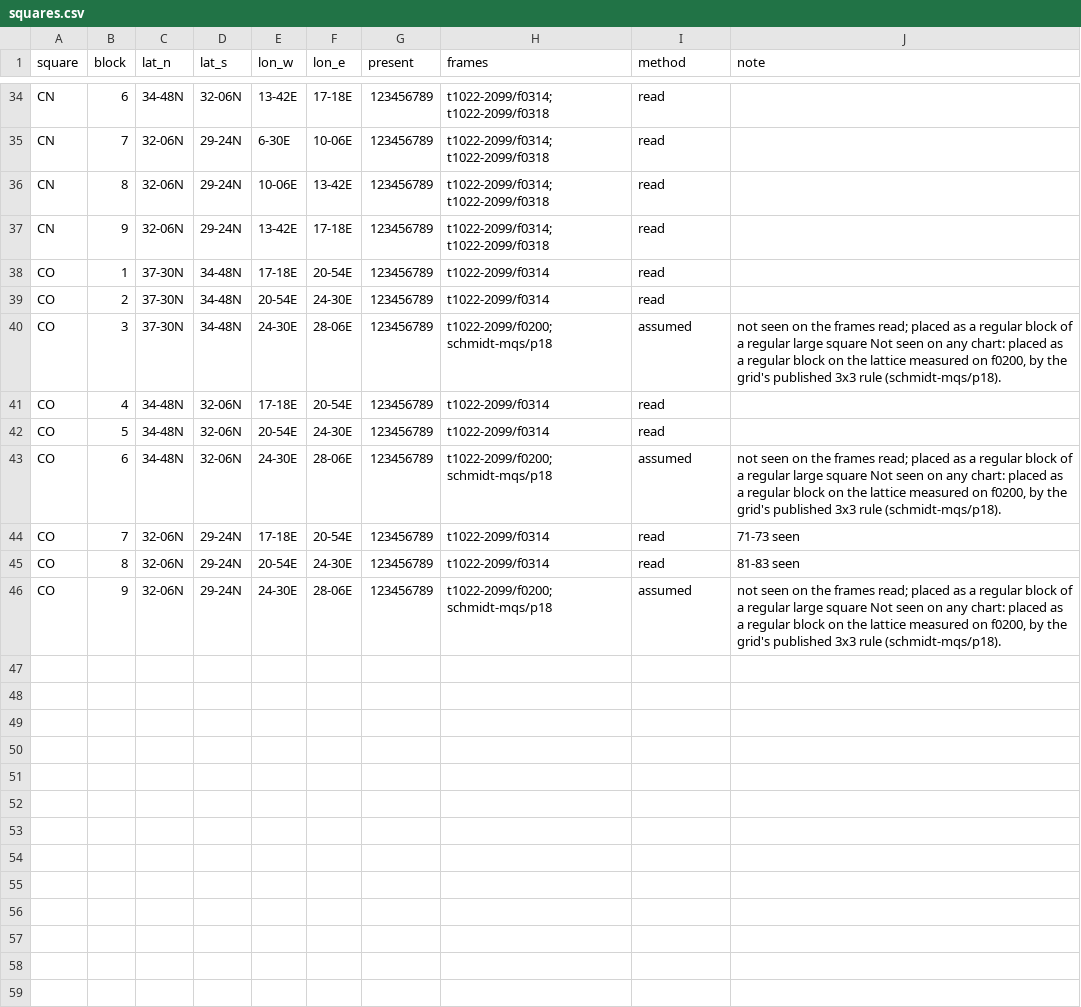
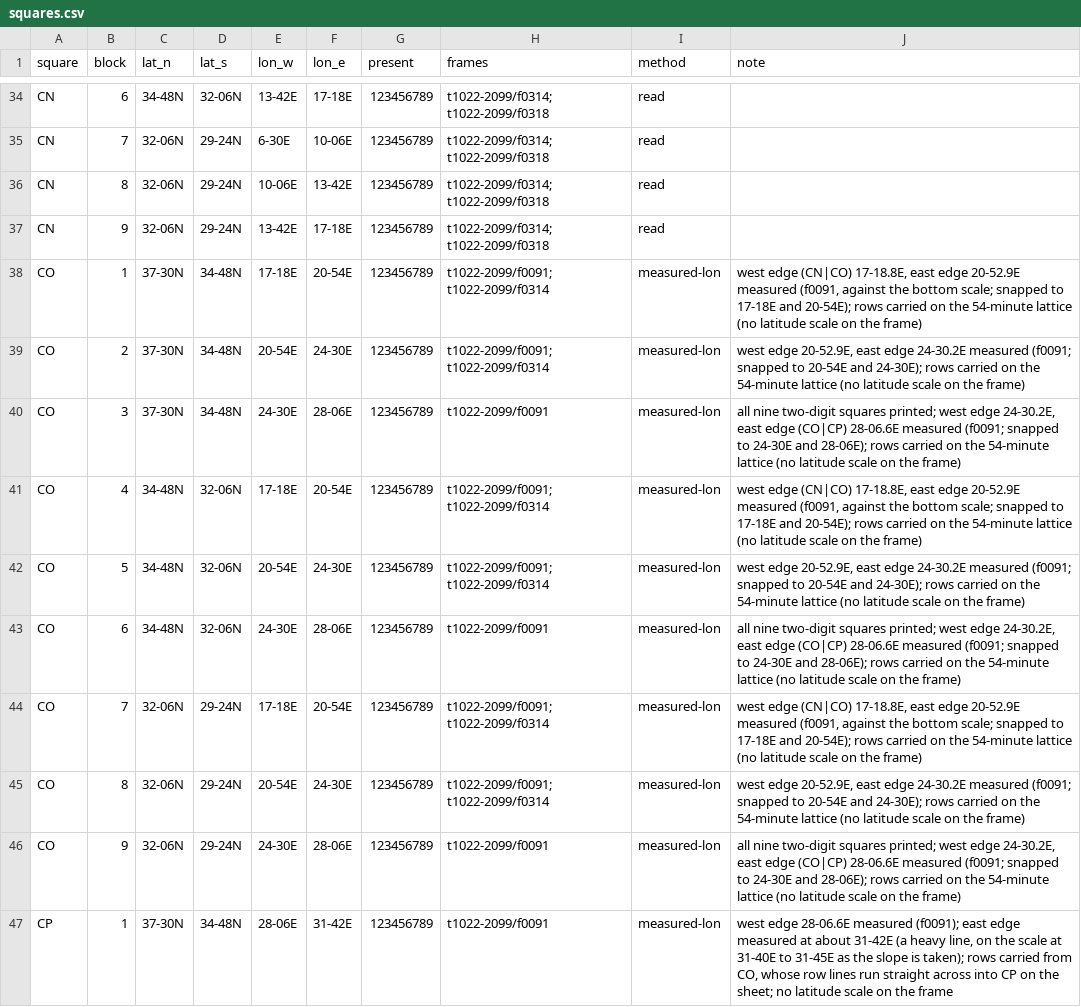
Before and after one commit to erichutchins/wwii-research-kit, a CSV file: reference/naval-grid/squares.csv, drawn as a sheet; only a part is shown, gaps mark what is left out; the diff covers the shown part only.

```diff
--- a/reference/naval-grid/squares.csv
+++ b/reference/naval-grid/squares.csv
@@ -37,10 +37,11 @@ CN,8,32-06N,29-24N,10-06E,13-42E,123456789,t1022-2099/f0314; t1022-2099/f0318,re
 CN,9,32-06N,29-24N,13-42E,17-18E,123456789,t1022-2099/f0314; t1022-2099/f0318,read,
-CO,1,37-30N,34-48N,17-18E,20-54E,123456789,t1022-2099/f0314,read,
-CO,2,37-30N,34-48N,20-54E,24-30E,123456789,t1022-2099/f0314,read,
-CO,3,37-30N,34-48N,24-30E,28-06E,123456789,t1022-2099/f0200; schmidt-mqs/p18,assumed,"not seen on the frames read; placed as a regular block of a regular large square Not seen on any chart: placed as a regular block on the lattice measured on f0200, by the grid's published 3x3 rule (schmidt-mqs/p18)."
-CO,4,34-48N,32-06N,17-18E,20-54E,123456789,t1022-2099/f0314,read,
-CO,5,34-48N,32-06N,20-54E,24-30E,123456789,t1022-2099/f0314,read,
-CO,6,34-48N,32-06N,24-30E,28-06E,123456789,t1022-2099/f0200; schmidt-mqs/p18,assumed,"not seen on the frames read; placed as a regular block of a regular large square Not seen on any chart: placed as a regular block on the lattice measured on f0200, by the grid's published 3x3 rule (schmidt-mqs/p18)."
-CO,7,32-06N,29-24N,17-18E,20-54E,123456789,t1022-2099/f0314,read,71-73 seen
-CO,8,32-06N,29-24N,20-54E,24-30E,123456789,t1022-2099/f0314,read,81-83 seen
-CO,9,32-06N,29-24N,24-30E,28-06E,123456789,t1022-2099/f0200; schmidt-mqs/p18,assumed,"not seen on the frames read; placed as a regular block of a regular large square Not seen on any chart: placed as a regular block on the lattice measured on f0200, by the grid's published 3x3 rule (schmidt-mqs/p18)."
+CO,1,37-30N,34-48N,17-18E,20-54E,123456789,t1022-2099/f0091; t1022-2099/f0314,measured-lon,"west edge (CN|CO) 17-18.8E, east edge 20-52.9E measured (f0091, against the bottom scale; snapped to 17-18E and 20-54E); rows carried on the 54-minute lattice (no latitude scale on the frame)"
+CO,2,37-30N,34-48N,20-54E,24-30E,123456789,t1022-2099/f0091; t1022-2099/f0314,measured-lon,"west edge 20-52.9E, east edge 24-30.2E measured (f0091; snapped to 20-54E and 24-30E); rows carried on the 54-minute lattice (no latitude scale on the frame)"
+CO,3,37-30N,34-48N,24-30E,28-06E,123456789,t1022-2099/f0091,measured-lon,"all nine two-digit squares printed; west edge 24-30.2E, east edge (CO|CP) 28-06.6E measured (f0091; snapped to 24-30E and 28-06E); rows carried on the 54-minute lattice (no latitude scale on the frame)"
+CO,4,34-48N,32-06N,17-18E,20-54E,123456789,t1022-2099/f0091; t1022-2099/f0314,measured-lon,"west edge (CN|CO) 17-18.8E, east edge 20-52.9E measured (f0091, against the bottom scale; snapped to 17-18E and 20-54E); rows carried on the 54-minute lattice (no latitude scale on the frame)"
+CO,5,34-48N,32-06N,20-54E,24-30E,123456789,t1022-2099/f0091; t1022-2099/f0314,measured-lon,"west edge 20-52.9E, east edge 24-30.2E measured (f0091; snapped to 20-54E and 24-30E); rows carried on the 54-minute lattice (no latitude scale on the frame)"
+CO,6,34-48N,32-06N,24-30E,28-06E,123456789,t1022-2099/f0091,measured-lon,"all nine two-digit squares printed; west edge 24-30.2E, east edge (CO|CP) 28-06.6E measured (f0091; snapped to 24-30E and 28-06E); rows carried on the 54-minute lattice (no latitude scale on the frame)"
+CO,7,32-06N,29-24N,17-18E,20-54E,123456789,t1022-2099/f0091; t1022-2099/f0314,measured-lon,"west edge (CN|CO) 17-18.8E, east edge 20-52.9E measured (f0091, against the bottom scale; snapped to 17-18E and 20-54E); rows carried on the 54-minute lattice (no latitude scale on the frame)"
+CO,8,32-06N,29-24N,20-54E,24-30E,123456789,t1022-2099/f0091; t1022-2099/f0314,measured-lon,"west edge 20-52.9E, east edge 24-30.2E measured (f0091; snapped to 20-54E and 24-30E); rows carried on the 54-minute lattice (no latitude scale on the frame)"
+CO,9,32-06N,29-24N,24-30E,28-06E,123456789,t1022-2099/f0091,measured-lon,"all nine two-digit squares printed; west edge 24-30.2E, east edge (CO|CP) 28-06.6E measured (f0091; snapped to 24-30E and 28-06E); rows carried on the 54-minute lattice (no latitude scale on the frame)"
+CP,1,37-30N,34-48N,28-06E,31-42E,123456789,t1022-2099/f0091,measured-lon,"west edge 28-06.6E measured (f0091); east edge measured at about 31-42E (a heavy line, on the scale at 31-40E to 31-45E as the slope is taken); rows carried from CO, whose row lines run straight across into CP on the sheet; no latitude scale on the frame"
```
Also changed, not shown: 10 added rows and 27 edited cells elsewhere in this file, reference/bezugspunkte/anchors.csv, reference/bezugspunkte/ausgabe4.csv, 5 other files.
